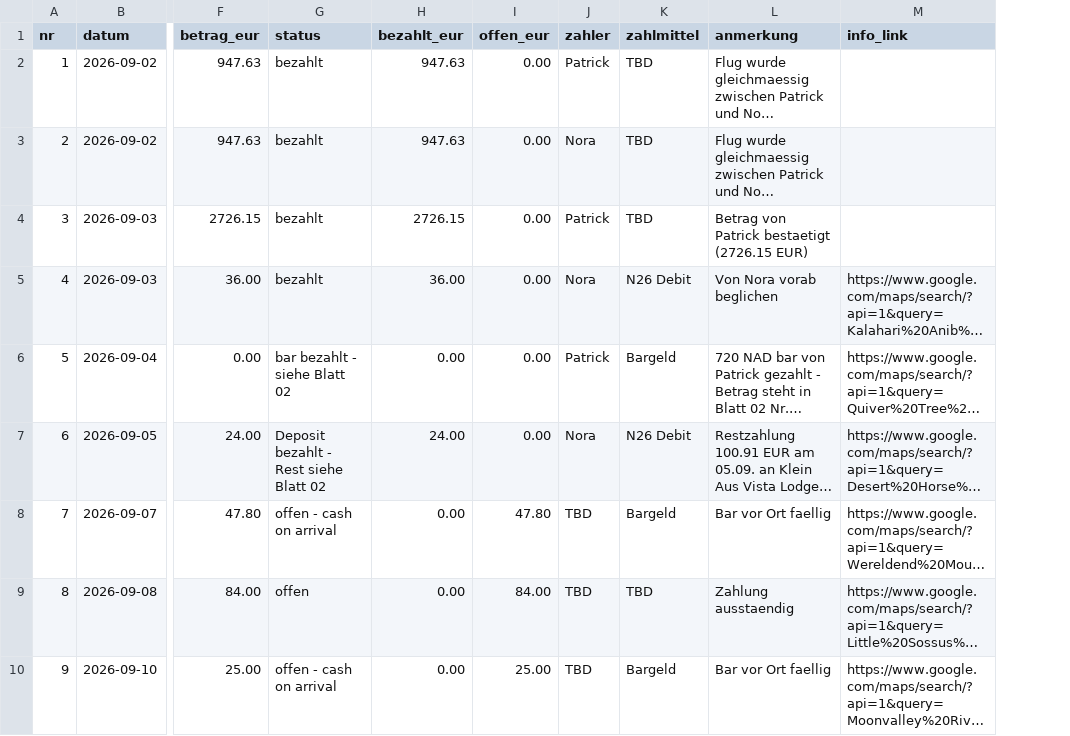
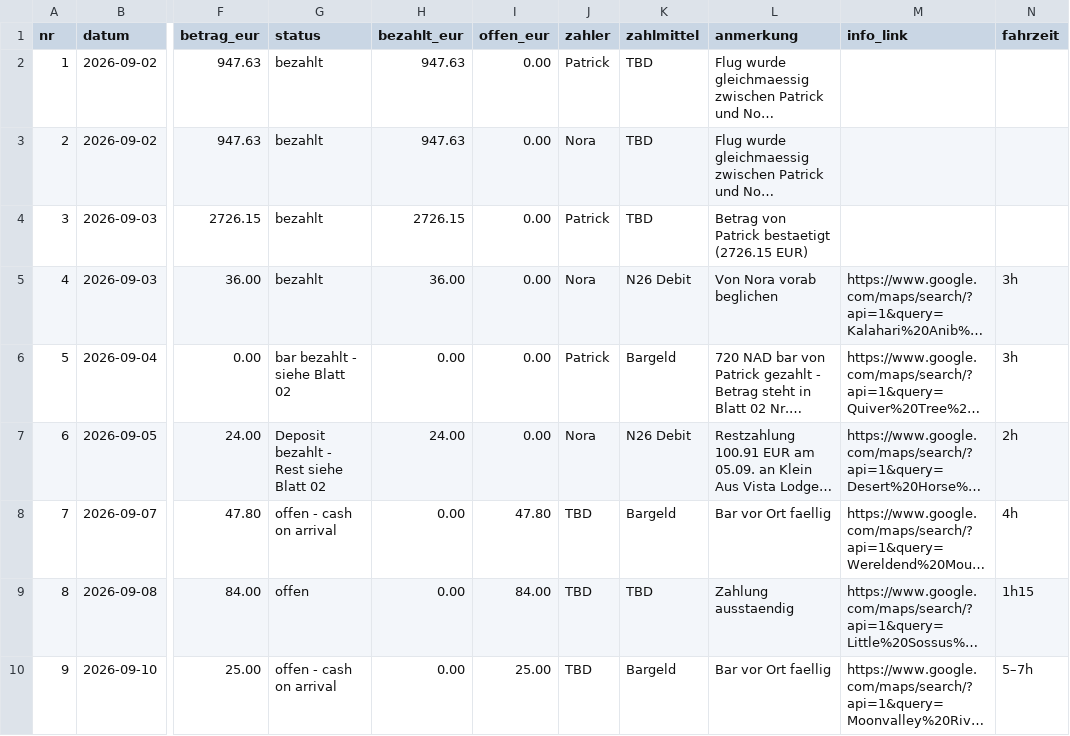
Before and after one commit to PaddyBlanco/Namibia, a CSV file: data/01_bezahlt.csv, drawn as a sheet; only a part is shown, gaps mark what is left out; long unchanged cells end in …; the diff names each change by its address in the sheet, - before the commit and + after, or states it on an @@ line.

```diff
--- a/data/01_bezahlt.csv
+++ b/data/01_bezahlt.csv
+column N (fahrzeit), rows 5-10: 3h | 3h | 2h | 4h | 1h15 | 5–7h
```
Also changed, not shown: 5 other files.
